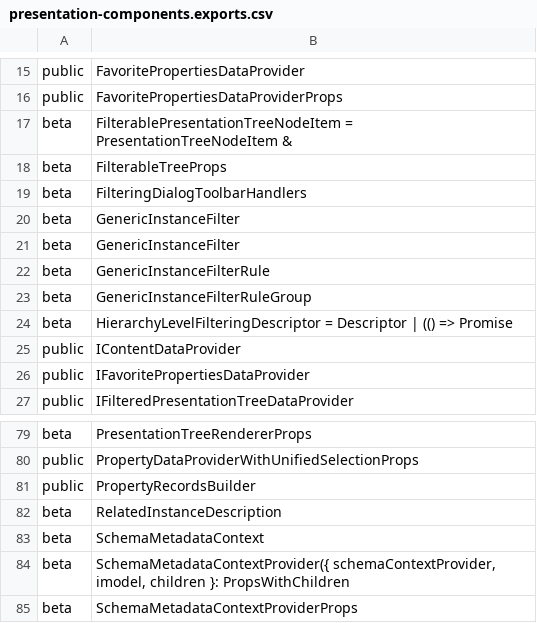
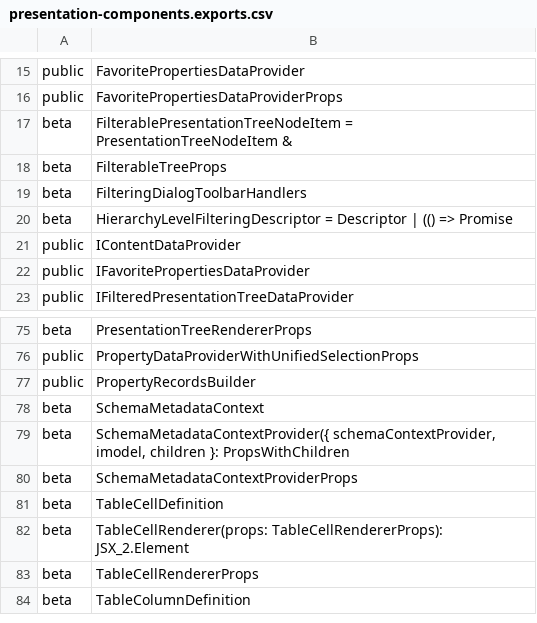
Before and after one commit to iTwin/presentation, a CSV file: packages/components/api/presentation-components.exports.csv, drawn as a sheet; only a part is shown, gaps mark what is left out; the shorter side is filled out with more unchanged rows.

Commit message:
Convert from `GenericInstanceFilter` to `PresentationInstanceFilter` (#407)
* WIP

* Adjust to GenericInstanceFilter API changes

* Add missing export

* Add unit tests

* Use GenericInstanceFilter from core-common

* Fix imports

* extract-api

* Apply suggestions from code review

Co-authored-by: Grigas <35135765+grigasp@users.noreply.github.com>

* Track all used classes when converting PresentationInstanceFilter

* Update comment

* change

---------

Co-authored-by: Grigas <35135765+grigasp@users.noreply.github.com>

```diff
--- a/packages/components/api/presentation-components.exports.csv
+++ b/packages/components/api/presentation-components.exports.csv
@@ -19,6 +19,2 @@ beta;FilterableTreeProps
 beta;FilteringDialogToolbarHandlers
-beta;GenericInstanceFilter
-beta;GenericInstanceFilter
-beta;GenericInstanceFilterRule
-beta;GenericInstanceFilterRuleGroup
 beta;HierarchyLevelFilteringDescriptor = Descriptor | (() => Promise
@@ -81,3 +77,2 @@ public;PropertyDataProviderWithUnifiedSelectionProps
 public;PropertyRecordsBuilder
-beta;RelatedInstanceDescription
 beta;SchemaMetadataContext
```
Also changed, not shown: 17 other files.
